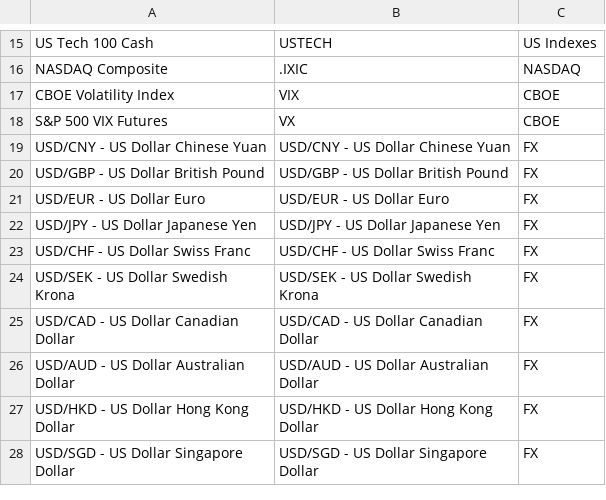
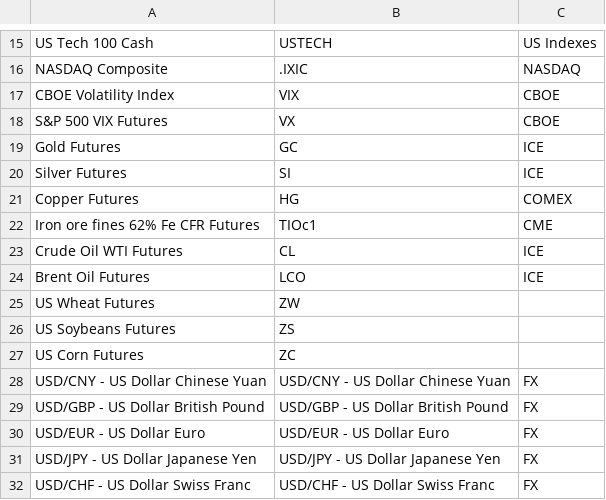
Before and after one commit to mjplusp/macro_fetcher, a CSV file: app/resources/investing.com/watchlist_total.csv, drawn as a sheet; only a part is shown, gaps mark what is left out; the shorter side is filled out with more unchanged rows.

```diff
--- a/app/resources/investing.com/watchlist_total.csv
+++ b/app/resources/investing.com/watchlist_total.csv
@@ -18,2 +18,11 @@ CBOE Volatility Index,VIX,CBOE
 S&P 500 VIX Futures,VX,CBOE
+Gold Futures,GC,ICE
+Silver Futures,SI,ICE
+Copper Futures,HG,COMEX
+Iron ore fines 62% Fe CFR Futures,TIOc1,CME
+Crude Oil WTI Futures,CL,ICE
+Brent Oil Futures,LCO,ICE
+US Wheat Futures,ZW,
+US Soybeans Futures,ZS,
+US Corn Futures,ZC,
 USD/CNY - US Dollar Chinese Yuan,USD/CNY - US Dollar Chinese Yuan,FX
```
Also changed, not shown: app/resources/watchlist_meta.csv, 3 other files.
